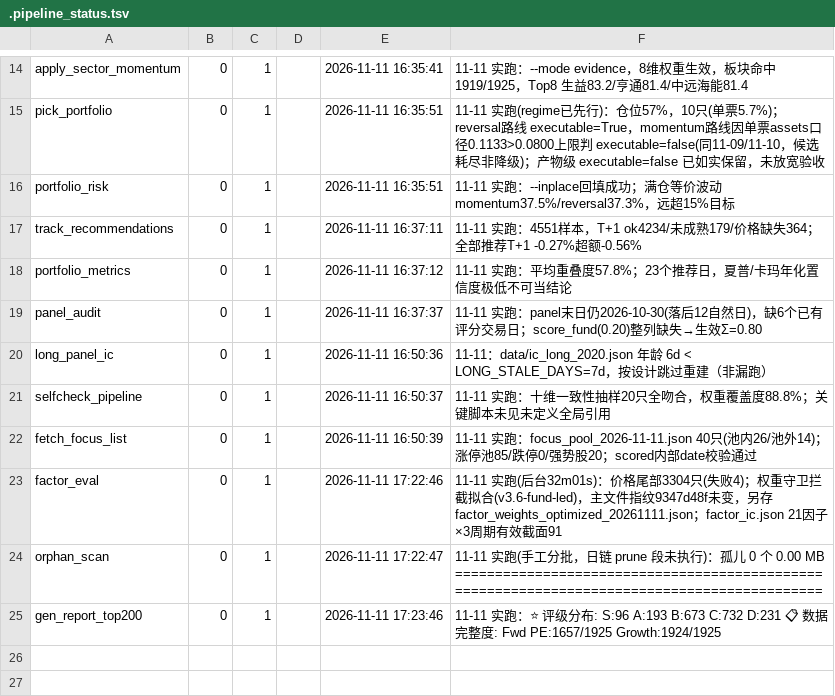
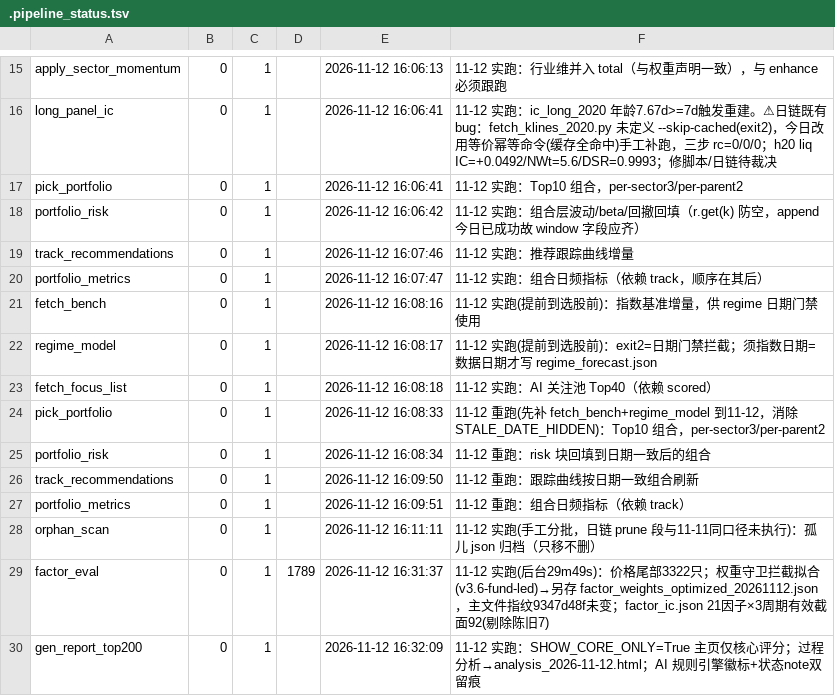
Before and after one commit to cyz87687/stock-top200-report, a TSV file: .pipeline_status.tsv, drawn as a sheet; only a part is shown, gaps mark what is left out; removed rows and columns are numbered as before the commit, all else as after; the diff covers the shown part only; the diff names each change by its address in the sheet, - before the commit and + after, or states it on an @@ line.

```diff
--- a/.pipeline_status.tsv
+++ b/.pipeline_status.tsv
-E15: 2026-11-11 16:35:41
+E15: 2026-11-12 16:06:13
-F15: 11-11 实跑：--mode evidence，8维权重生效，板块命中1919/1925，Top8 生益83.2/亨通81.4/中远海能81.4
+F15: 11-12 实跑：行业维并入 total（与权重声明一致），与 enhance 必须跟跑
+row 16: long_panel_ic | 0 | 1 |  | 2026-11-12 16:06:41 | 11-12 实跑：ic_long_2020 年龄7.67d>=7d触发重建。⚠日链既有bug：fetch_klines_2020.py 未定义 --skip-cached(exit2)，今日改用等价幂等命令(缓存全命中)手工补跑，三步 rc=0/0/0；h20 liq IC=+0.0492/NWt=5.6/DSR=0.9993；修脚本/日链待裁决
-E17: 2026-11-11 16:35:51
+E17: 2026-11-12 16:06:41
-F17: 11-11 实跑(regime已先行)：仓位57%，10只(单票5.7%)；reversal路线 executable=True，momentum路线因单票assets口径0.1133>0.0800上限判 executable=false(同11-09/11-10，候选耗尽非降级)；产物级 executable=false 已如实保留，未放宽验收
+F17: 11-12 实跑：Top10 组合，per-sector3/per-parent2
-E18: 2026-11-11 16:35:51
+E18: 2026-11-12 16:06:42
-F18: 11-11 实跑：--inplace回填成功；满仓等价波动 momentum37.5%/reversal37.3%，远超15%目标
+F18: 11-12 实跑：组合层波动/beta/回撤回填（r.get(k) 防空，append 今日已成功故 window 字段应齐）
-E19: 2026-11-11 16:37:11
+E19: 2026-11-12 16:07:46
-F19: 11-11 实跑：4551样本，T+1 ok4234/未成熟179/价格缺失364；全部推荐T+1 -0.27%超额-0.56%
+F19: 11-12 实跑：推荐跟踪曲线增量
-E20: 2026-11-11 16:37:12
+E20: 2026-11-12 16:07:47
-F20: 11-11 实跑：平均重叠度57.8%；23个推荐日，夏普/卡玛年化置信度极低不可当结论
+F20: 11-12 实跑：组合日频指标（依赖 track，顺序在其后）
-row 19: panel_audit | 0 | 1 |  | 2026-11-11 16:37:37 | 11-11 实跑：panel末日仍2026-10-30(落后12自然日)，缺6个已有评分交易日；score_fund(0.20)整列缺失→生效Σ=0.80
-A21: long_panel_ic
+A21: fetch_bench
-E21: 2026-11-11 16:50:36
+E21: 2026-11-12 16:08:16
-F21: 11-11：data/ic_long_2020.json 年龄 6d < LONG_STALE_DAYS=7d，按设计跳过重建（非漏跑）
+F21: 11-12 实跑(提前到选股前)：指数基准增量，供 regime 日期门禁使用
-A22: selfcheck_pipeline
+A22: regime_model
-E22: 2026-11-11 16:50:37
+E22: 2026-11-12 16:08:17
-F22: 11-11 实跑：十维一致性抽样20只全吻合，权重覆盖度88.8%；关键脚本未见未定义全局引用
+F22: 11-12 实跑(提前到选股前)：exit2=日期门禁拦截；须指数日期=数据日期才写 regime_forecast.json
-E23: 2026-11-11 16:50:39
+E23: 2026-11-12 16:08:18
-F23: 11-11 实跑：focus_pool_2026-11-11.json 40只(池内26/池外14)；涨停池85/跌停0/强势股20；scored内部date校验通过
+F23: 11-12 实跑：AI 关注池 Top40（依赖 scored）
+row 24: pick_portfolio | 0 | 1 |  | 2026-11-12 16:08:33 | 11-12 重跑(先补 fetch_bench+regime_model 到11-12，消除 STALE_DATE_HIDDEN)：Top10 组合，per-sector3/per-parent2
+row 25: portfolio_risk | 0 | 1 |  | 2026-11-12 16:08:34 | 11-12 重跑：risk 块回填到日期一致后的组合
+row 26: track_recommendations | 0 | 1 |  | 2026-11-12 16:09:50 | 11-12 重跑：跟踪曲线按日期一致组合刷新
-A27: factor_eval
+A27: portfolio_metrics
-E27: 2026-11-11 17:22:46
+E27: 2026-11-12 16:09:51
-F27: 11-11 实跑(后台32m01s)：价格尾部3304只(失败4)；权重守卫拦截拟合(v3.6-fund-led)，主文件指纹9347d48f未变，另存 factor_weights_optimized_20261111.json；factor_ic.json 21因子×3周期有效截面91
+F27: 11-12 重跑：组合日频指标（依赖 track）
-E28: 2026-11-11 17:22:47
+E28: 2026-11-12 16:11:11
-F28: 11-11 实跑(手工分批，日链 prune 段未执行)：孤儿 0 个 0.00 MB ============================================================================================
+F28: 11-12 实跑(手工分批，日链 prune 段与11-11同口径未执行)：孤儿 json 归档（只移不删）
+row 29: factor_eval | 0 | 1 | 1789 | 2026-11-12 16:31:37 | 11-12 实跑(后台29m49s)：价格尾部3322只；权重守卫拦截拟合(v3.6-fund-led)→另存 factor_weights_optimized_20261112.json，主文件指纹9347d48f未变；factor_ic.json 21因子×3周期有效截面92(剔除陈旧7)
-E30: 2026-11-11 17:23:46
+E30: 2026-11-12 16:32:09
-F30: 11-11 实跑：⭐ 评级分布: S:96 A:193 B:673 C:732 D:231 📋 数据完整度: Fwd PE:1657/1925 Growth:1924/1925
+F30: 11-12 实跑：SHOW_CORE_ONLY=True 主页仅核心评分；过程分析→analysis_2026-11-12.html；AI 规则引擎徽标+状态note双留痕
```
Also changed, not shown: 3 added rows, 2 removed rows and 26 edited cells elsewhere in this file, 18 other files.
